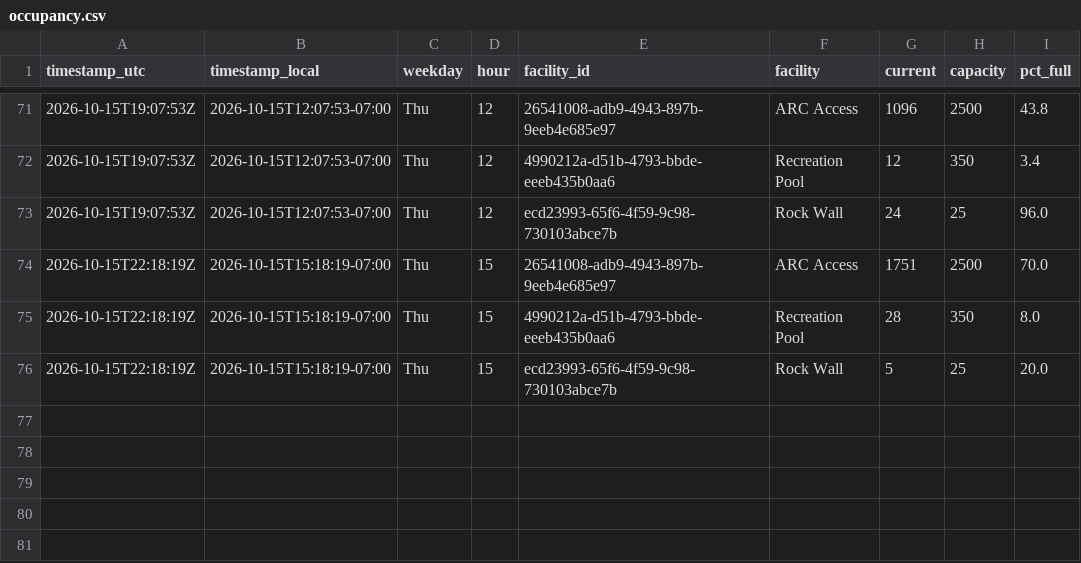
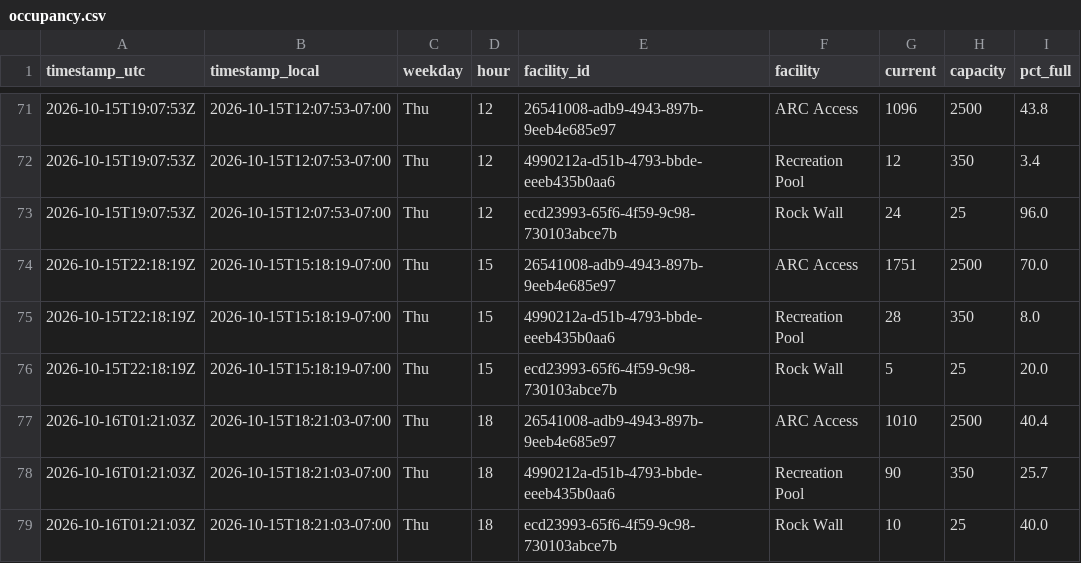
Before and after one commit to ZeBestCoder/UC-Davis-gym-busyness-tracker, a CSV file: data/occupancy.csv, drawn as a sheet; only a part is shown, gaps mark what is left out; the diff names each change by its address in the sheet, - before the commit and + after, or states it on an @@ line.

```diff
--- a/data/occupancy.csv
+++ b/data/occupancy.csv
+row 77: 2026-10-16T01:21:03Z | 2026-10-15T18:21:03-07:00 | Thu | 18 | 26541008-adb9-4943-897b-9eeb4e685e97 | ARC Access | 1010 | 2500 | 40.4
+row 78: 2026-10-16T01:21:03Z | 2026-10-15T18:21:03-07:00 | Thu | 18 | 4990212a-d51b-4793-bbde-eeeb435b0aa6 | Recreation Pool | 90 | 350 | 25.7
+row 79: 2026-10-16T01:21:03Z | 2026-10-15T18:21:03-07:00 | Thu | 18 | ecd23993-65f6-4f59-9c98-730103abce7b | Rock Wall | 10 | 25 | 40.0
```
